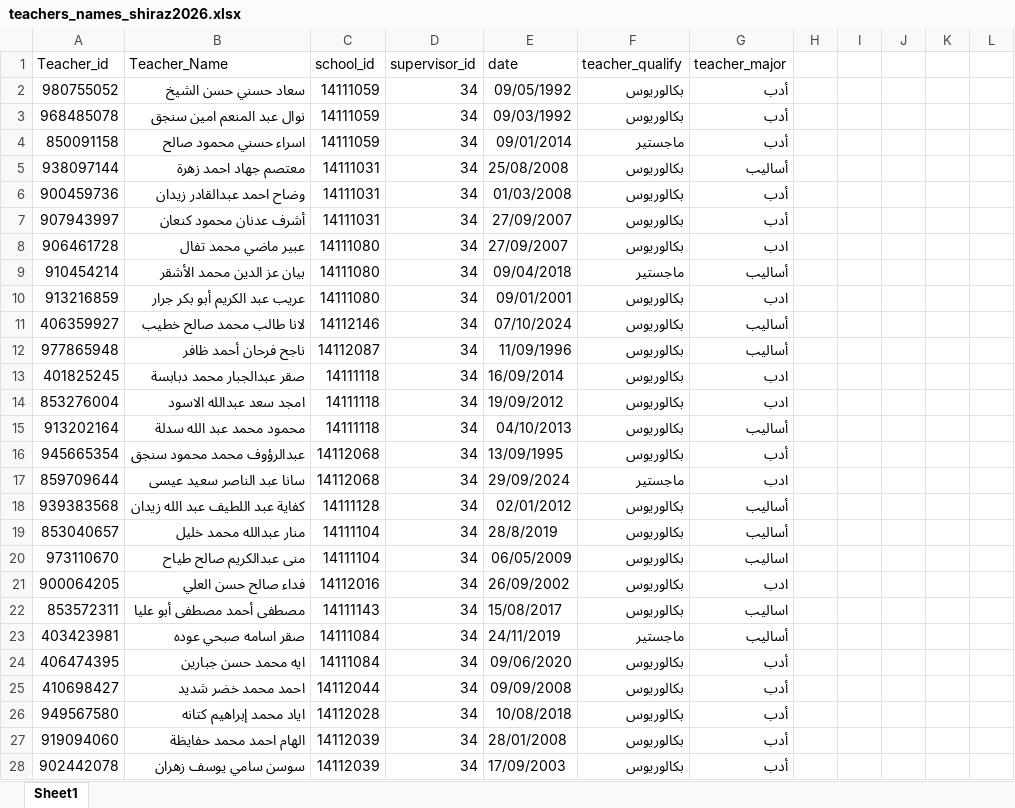
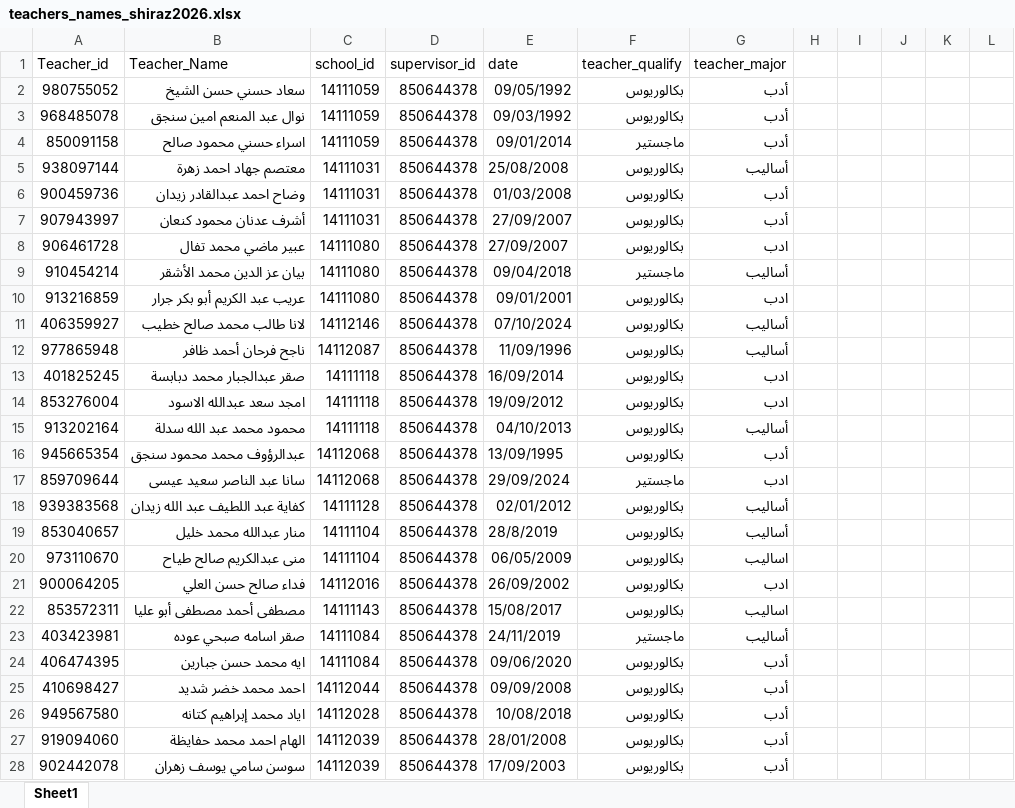
Before and after one commit to techeverythingpal-code/newMe, an Excel workbook: Reports/teachers_names_shiraz2026.xlsx, sheet Sheet1, drawn as a sheet; only a part is shown; values as stored, in another font and other column widths than the file's, no borders; the diff covers the shown part only; the diff names each change by its address in the sheet, - before the commit and + after, or states it on an @@ line.

```diff
--- a/Reports/teachers_names_shiraz2026.xlsx (sheet Sheet1)
+++ b/Reports/teachers_names_shiraz2026.xlsx (sheet Sheet1)
-D2:D28 (supervisor_id): 34
+D2:D28 (supervisor_id): 850644378
```
Also changed, not shown: 41 edited cells elsewhere in this sheet, Reports/supervisors_names_2026.xlsx, 2 other files.
